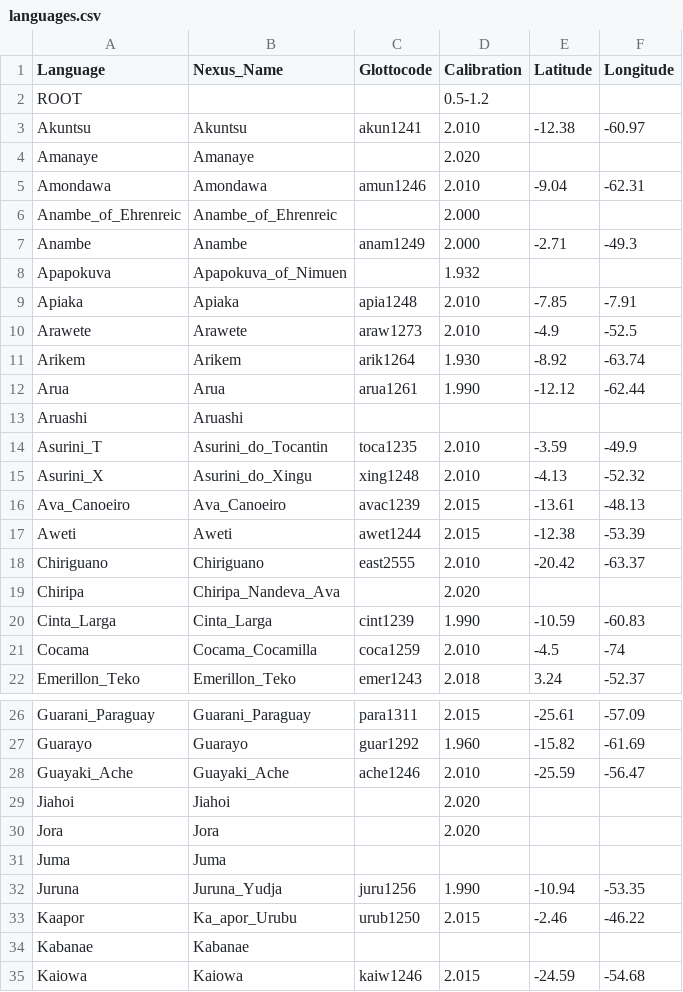
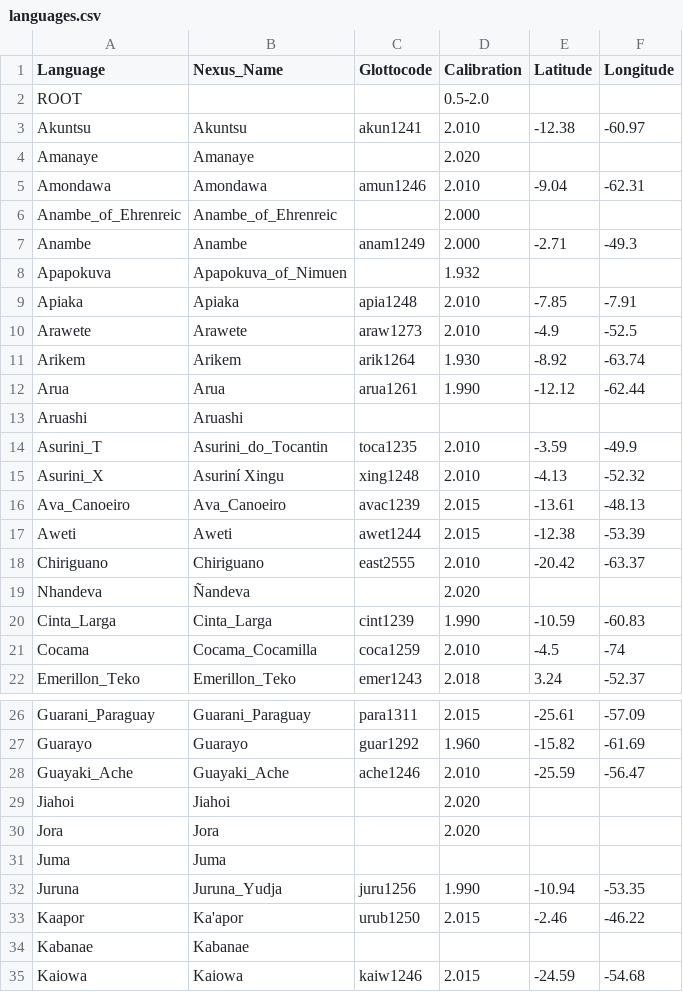
Before and after one commit to LanguageStructure/Tweet_phyloTG, a CSV file: beastling/languages.csv, drawn as a sheet; only a part is shown, gaps mark what is left out.

```diff
--- a/beastling/languages.csv
+++ b/beastling/languages.csv
@@ -1,3 +1,3 @@
 Language,Nexus_Name,Glottocode,Calibration,Latitude,Longitude
-ROOT,,,0.5-1.2,,
+ROOT,,,0.5-2.0,,
 Akuntsu,Akuntsu,akun1241,2.010,-12.38,-60.97
@@ -14,3 +14,3 @@ Aruashi,Aruashi,,,,
 Asurini_T,Asurini_do_Tocantin,toca1235,2.010,-3.59,-49.9
-Asurini_X,Asurini_do_Xingu,xing1248,2.010,-4.13,-52.32
+Asurini_X,Asuriní Xingu,xing1248,2.010,-4.13,-52.32
 Ava_Canoeiro,Ava_Canoeiro,avac1239,2.015,-13.61,-48.13
@@ -18,3 +18,3 @@ Aweti,Aweti,awet1244,2.015,-12.38,-53.39
 Chiriguano,Chiriguano,east2555,2.010,-20.42,-63.37
-Chiripa,Chiripa_Nandeva_Ava,,2.020,,
+Nhandeva,Ñandeva,,2.020,,
 Cinta_Larga,Cinta_Larga,cint1239,1.990,-10.59,-60.83
@@ -32,3 +32,3 @@ Juma,Juma,,,,
 Juruna,Juruna_Yudja,juru1256,1.990,-10.94,-53.35
-Kaapor,Ka_apor_Urubu,urub1250,2.015,-2.46,-46.22
+Kaapor,Ka'apor,urub1250,2.015,-2.46,-46.22
 Kabanae,Kabanae,,,,
```
Also changed, not shown: 4 other files.
